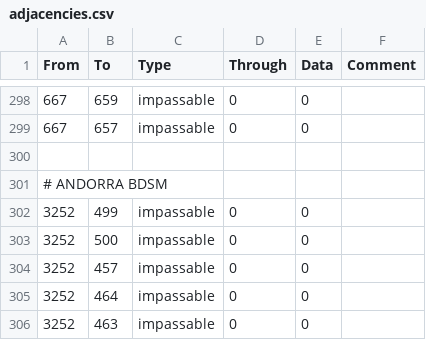
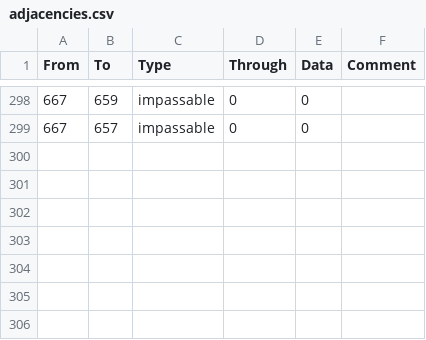
Before and after one commit to artyom-kuznetsov/BDSM_Mod-Victoria2, a CSV file: STAHL_MOD/map/adjacencies.csv, drawn as a sheet; only a part is shown, gaps mark what is left out.

Commit message:
BDSHFM v9.7
-TUN not in TUR sphere from start
-Foggia prov split, Andorra removed
-Tripoli fix

```diff
--- a/STAHL_MOD/map/adjacencies.csv
+++ b/STAHL_MOD/map/adjacencies.csv
@@ -299,8 +299 @@ From;To;Type;Through;Data;Comment
 667;657;impassable;0;0;
-
-# ANDORRA BDSM
-3252;499;impassable;0;0;
-3252;500;impassable;0;0;
-3252;457;impassable;0;0;
-3252;464;impassable;0;0;
-3252;463;impassable;0;0;
```
Also changed, not shown: 8 other files.
